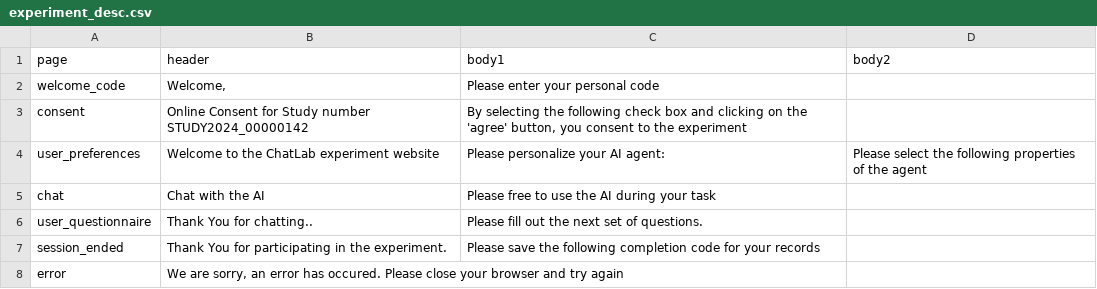
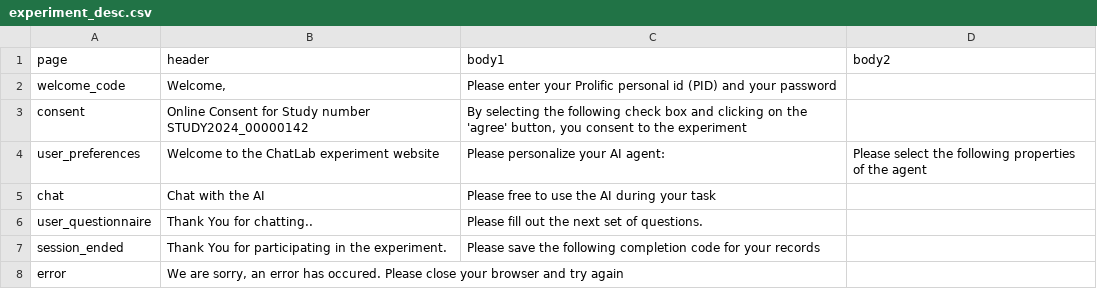
Before and after one commit to ProfNaama/digit_span_b, a CSV file: experiment_configuration/experiment_desc.csv, drawn as a sheet.

```diff
--- a/experiment_configuration/experiment_desc.csv
+++ b/experiment_configuration/experiment_desc.csv
@@ -1,3 +1,3 @@
 page,header,body1,body2
-welcome_code,"Welcome,",Please enter your personal code ,
+welcome_code,"Welcome,",Please enter your Prolific personal id (PID) and your password,
 consent,Online Consent for Study number STUDY2024_00000142,"By selecting the following check box and clicking on the 'agree' button, you consent to the experiment",
```
Also changed, not shown: 1 other file.
